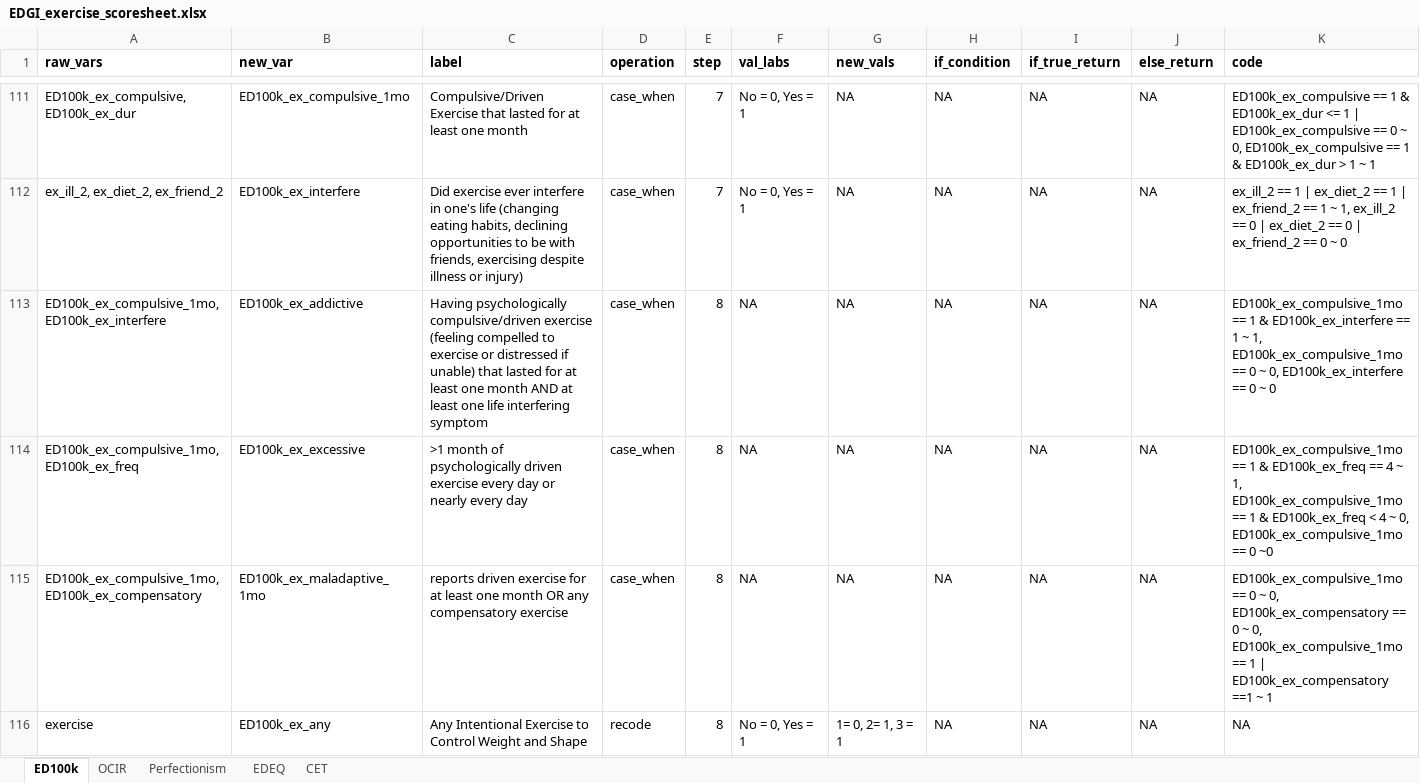
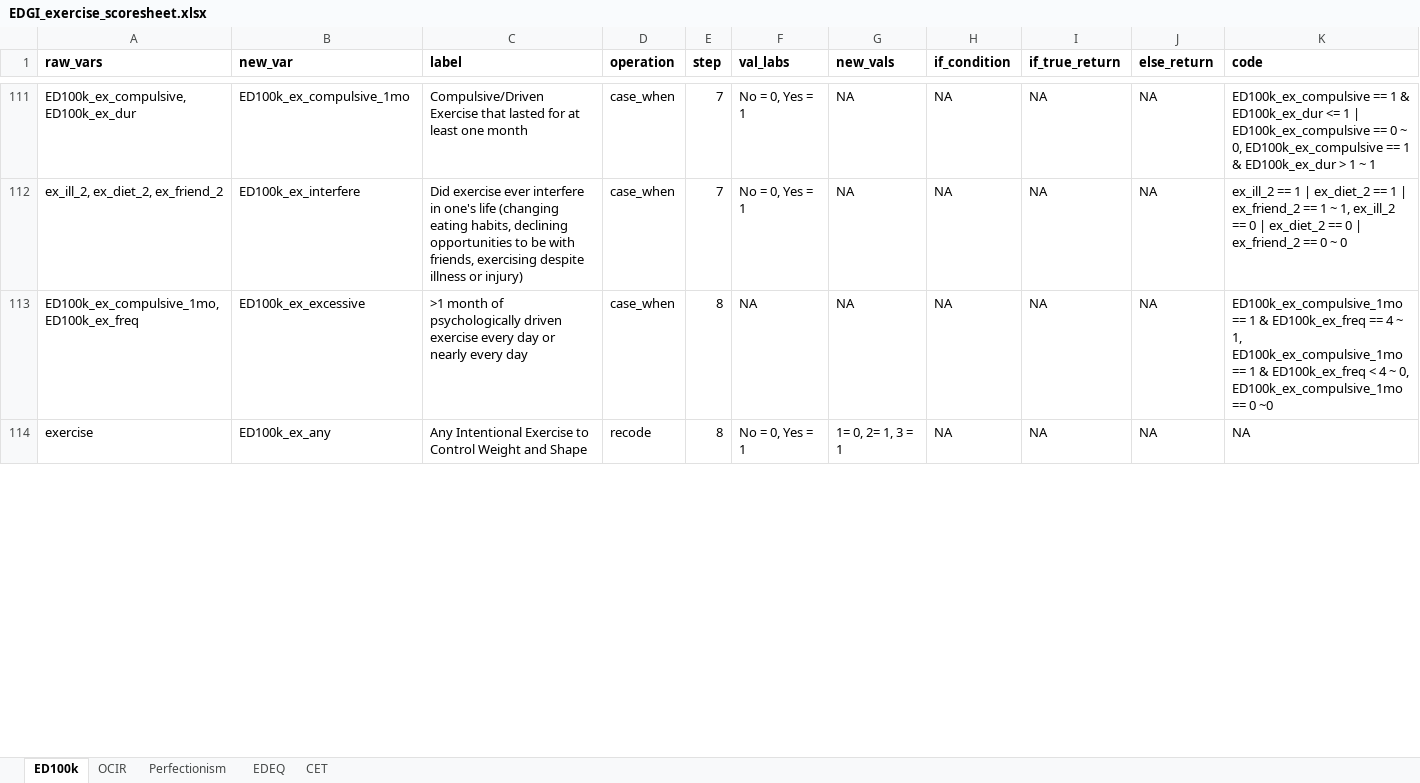
Before and after one commit to kschaumb/EDGI_Exercise_Validation, an Excel workbook: EDGI_exercise_scoresheet.xlsx, sheet ED100k, drawn as a sheet; only a part is shown, gaps mark what is left out; values as stored, in another font and other column widths than the file's, no borders; removed rows and columns are numbered as before the commit, all else as after; the diff covers the shown part only; the diff names each change by its address in the sheet, - before the commit and + after, or states it on an @@ line.

```diff
--- a/EDGI_exercise_scoresheet.xlsx (sheet ED100k)
+++ b/EDGI_exercise_scoresheet.xlsx (sheet ED100k)
-row 113: ED100k_ex_compulsive_1mo, ED100k_ex_interfere | ED100k_ex_addictive | Having psychologically compulsive/driven exercise (feeling compelled to exercise or distressed if unable) that lasted for at least one month AND at least one life interfering symptom | case_when | 8 | NA | NA | NA | NA | NA | ED100k_ex_compulsive_1mo == 1 & ED100k_ex_interfere == 1 ~ 1, ED100k_ex_compulsive_1mo == 0 ~ 0, ED100k_ex_interfere == 0 ~ 0
-row 115: ED100k_ex_compulsive_1mo, ED100k_ex_compensatory | ED100k_ex_maladaptive_1mo | reports driven exercise for at least one month OR any compensatory exercise | case_when | 8 | NA | NA | NA | NA | NA | ED100k_ex_compulsive_1mo == 0 ~ 0, ED100k_ex_compensatory == 0 ~ 0, ED100k_ex_compulsive_1mo == 1 | ED100k_ex_compensatory ==1 ~ 1
```
Also changed, not shown: 4 added rows and 1 edited cell elsewhere in this sheet, 7 other files.
